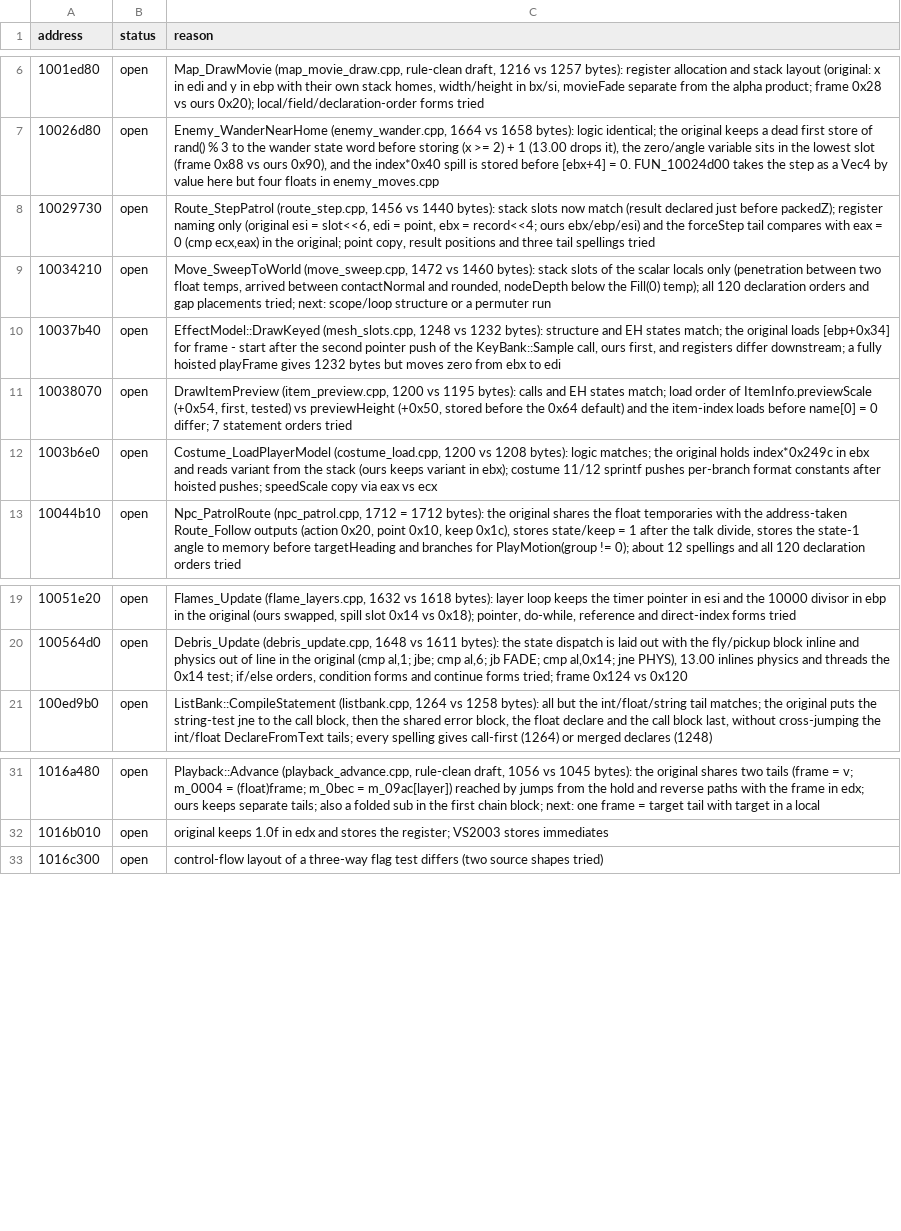
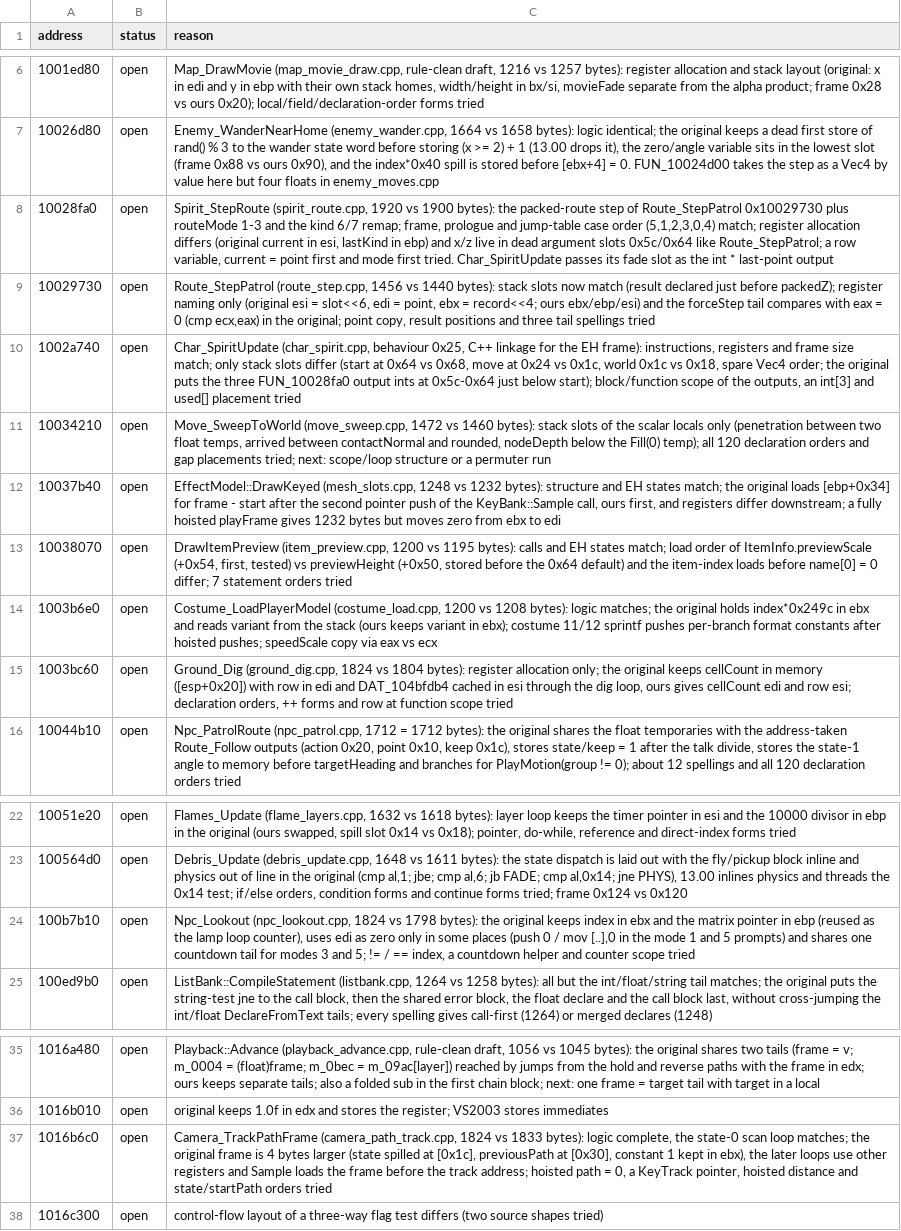
Before and after one commit to ObeseCatLord/Gurumin-Decompilation, a TSV file: decomp/open.tsv, drawn as a sheet; only a part is shown, gaps mark what is left out.

```diff
--- a/decomp/open.tsv
+++ b/decomp/open.tsv
@@ -7,3 +7,5 @@ address	status	reason
 10026d80	open	Enemy_WanderNearHome (enemy_wander.cpp, 1664 vs 1658 bytes): logic identical; the original keeps a dead first store of rand() % 3 to the wander state word before storing (x >= 2) + 1 (13.00 drops it), the zero/angle variable sits in the lowest slot (frame 0x88 vs ours 0x90), and the index*0x40 spill is stored before [ebx+4] = 0. FUN_10024d00 takes the step as a Vec4 by value here but four floats in enemy_moves.cpp
+10028fa0	open	Spirit_StepRoute (spirit_route.cpp, 1920 vs 1900 bytes): the packed-route step of Route_StepPatrol 0x10029730 plus routeMode 1-3 and the kind 6/7 remap; frame, prologue and jump-table case order (5,1,2,3,0,4) match; register allocation differs (original current in esi, lastKind in ebp) and x/z live in dead argument slots 0x5c/0x64 like Route_StepPatrol; a row variable, current = point first and mode first tried. Char_SpiritUpdate passes its fade slot as the int * last-point output
 10029730	open	Route_StepPatrol (route_step.cpp, 1456 vs 1440 bytes): stack slots now match (result declared just before packedZ); register naming only (original esi = slot<<6, edi = point, ebx = record<<4; ours ebx/ebp/esi) and the forceStep tail compares with eax = 0 (cmp ecx,eax) in the original; point copy, result positions and three tail spellings tried
+1002a740	open	Char_SpiritUpdate (char_spirit.cpp, behaviour 0x25, C++ linkage for the EH frame): instructions, registers and frame size match; only stack slots differ (start at 0x64 vs 0x68, move at 0x24 vs 0x1c, world 0x1c vs 0x18, spare Vec4 order; the original puts the three FUN_10028fa0 output ints at 0x5c-0x64 just below start); block/function scope of the outputs, an int[3] and used[] placement tried
 10034210	open	Move_SweepToWorld (move_sweep.cpp, 1472 vs 1460 bytes): stack slots of the scalar locals only (penetration between two float temps, arrived between contactNormal and rounded, nodeDepth below the Fill(0) temp); all 120 declaration orders and gap placements tried; next: scope/loop structure or a permuter run
@@ -12,2 +14,3 @@ address	status	reason
 1003b6e0	open	Costume_LoadPlayerModel (costume_load.cpp, 1200 vs 1208 bytes): logic matches; the original holds index*0x249c in ebx and reads variant from the stack (ours keeps variant in ebx); costume 11/12 sprintf pushes per-branch format constants after hoisted pushes; speedScale copy via eax vs ecx
+1003bc60	open	Ground_Dig (ground_dig.cpp, 1824 vs 1804 bytes): register allocation only; the original keeps cellCount in memory ([esp+0x20]) with row in edi and DAT_104bfdb4 cached in esi through the dig loop, ours gives cellCount edi and row esi; declaration orders, ++ forms and row at function scope tried
 10044b10	open	Npc_PatrolRoute (npc_patrol.cpp, 1712 = 1712 bytes): the original shares the float temporaries with the address-taken Route_Follow outputs (action 0x20, point 0x10, keep 0x1c), stores state/keep = 1 after the talk divide, stores the state-1 angle to memory before targetHeading and branches for PlayMotion(group != 0); about 12 spellings and all 120 declaration orders tried
@@ -20,2 +23,3 @@ address	status	reason
 100564d0	open	Debris_Update (debris_update.cpp, 1648 vs 1611 bytes): the state dispatch is laid out with the fly/pickup block inline and physics out of line in the original (cmp al,1; jbe; cmp al,6; jb FADE; cmp al,0x14; jne PHYS), 13.00 inlines physics and threads the 0x14 test; if/else orders, condition forms and continue forms tried; frame 0x124 vs 0x120
+100b7b10	open	Npc_Lookout (npc_lookout.cpp, 1824 vs 1798 bytes): the original keeps index in ebx and the matrix pointer in ebp (reused as the lamp loop counter), uses edi as zero only in some places (push 0 / mov [..],0 in the mode 1 and 5 prompts) and shares one countdown tail for modes 3 and 5; != / == index, a countdown helper and counter scope tried
 100ed9b0	open	ListBank::CompileStatement (listbank.cpp, 1264 vs 1258 bytes): all but the int/float/string tail matches; the original puts the string-test jne to the call block, then the shared error block, the float declare and the call block last, without cross-jumping the int/float DeclareFromText tails; every spelling gives call-first (1264) or merged declares (1248)
@@ -32,2 +36,3 @@ address	status	reason
 1016b010	open	original keeps 1.0f in edx and stores the register; VS2003 stores immediates
+1016b6c0	open	Camera_TrackPathFrame (camera_path_track.cpp, 1824 vs 1833 bytes): logic complete, the state-0 scan loop matches; the original frame is 4 bytes larger (state spilled at [0x1c], previousPath at [0x30], constant 1 kept in ebx), the later loops use other registers and Sample loads the frame before the track address; hoisted path = 0, a KeyTrack pointer, hoisted distance and state/startPath orders tried
 1016c300	open	control-flow layout of a three-way flag test differs (two source shapes tried)
```
Also changed, not shown: decomp/obj_symbols.tsv, symbols.tsv, 24 other files.
